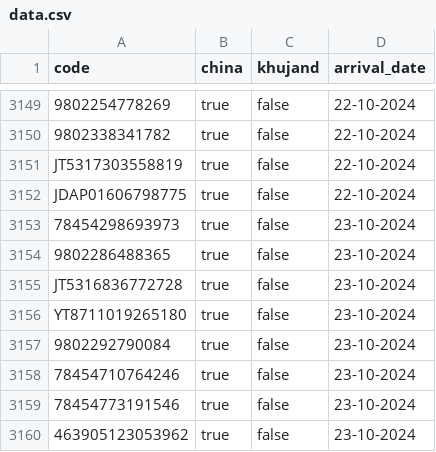
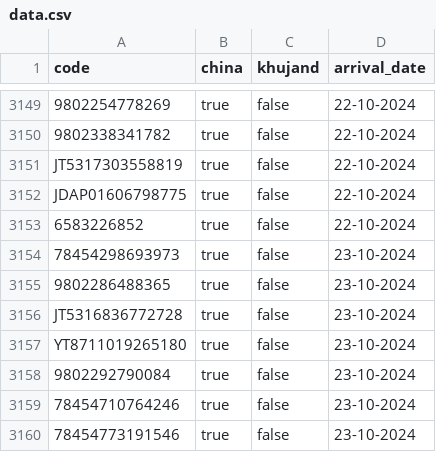
Before and after one commit to uskhurshed/cargo, a CSV file: data.csv, drawn as a sheet; only a part is shown, gaps mark what is left out; the shorter side is filled out with more unchanged rows.

Commit message:
Update data.csv

```diff
--- a/data.csv
+++ b/data.csv
@@ -3152,2 +3152,3 @@ JT5317303558819;true;false;22-10-2024
 JDAP01606798775;true;false;22-10-2024
+6583226852;true;false;22-10-2024
 78454298693973;true;false;23-10-2024
```
